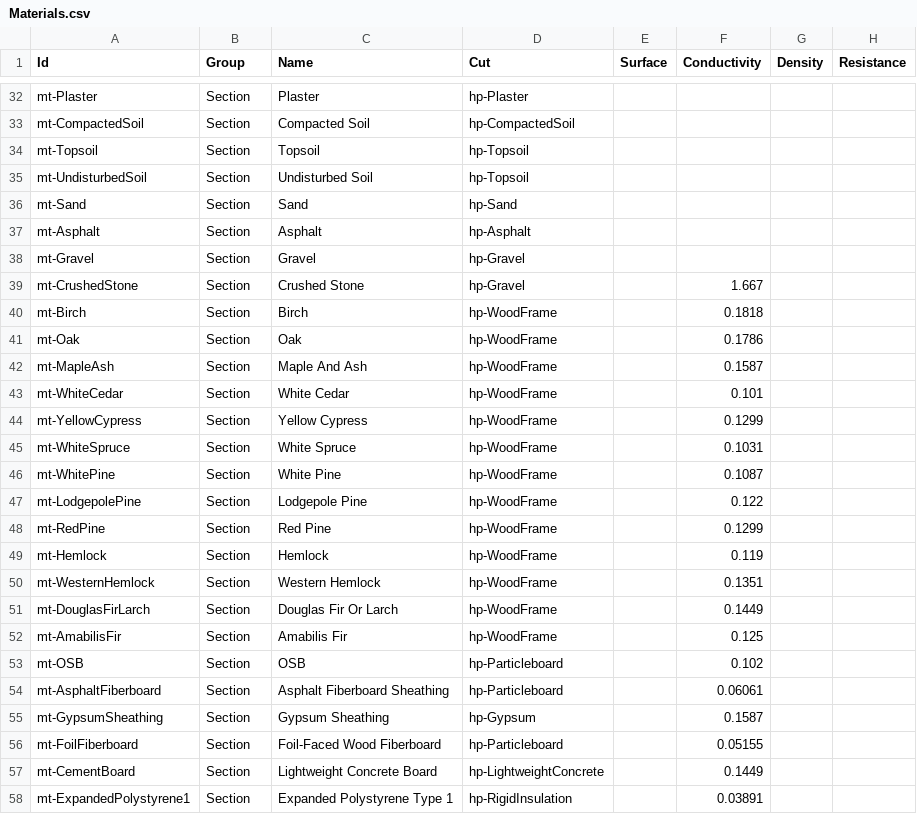
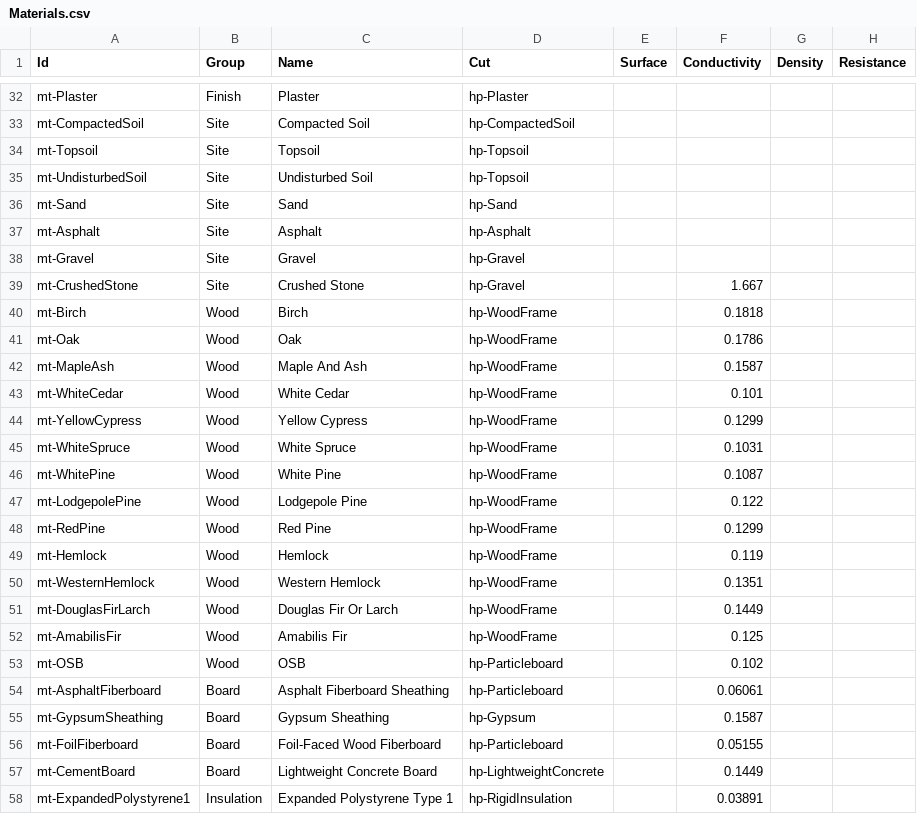
Before and after one commit to samagior/DynALisp.bundle, a CSV file: Contents/Modules/Dynalisp/Res/Materials.csv, drawn as a sheet; only a part is shown, gaps mark what is left out; the diff covers the shown part only; the diff names each change by its address in the sheet, - before the commit and + after, or states it on an @@ line.

```diff
--- a/Contents/Modules/Dynalisp/Res/Materials.csv
+++ b/Contents/Modules/Dynalisp/Res/Materials.csv
-B32 (Group): Section
+B32 (Group): Finish
-B33:B39 (Group): Section
+B33:B39 (Group): Site
-B40:B53 (Group): Section
+B40:B53 (Group): Wood
-B54:B57 (Group): Section
+B54:B57 (Group): Board
-B58 (Group): Section
+B58 (Group): Insulation
```
Also changed, not shown: 84 edited cells elsewhere in this file, Installer/Windows/Shots/Shots.csv, 35 other files.
